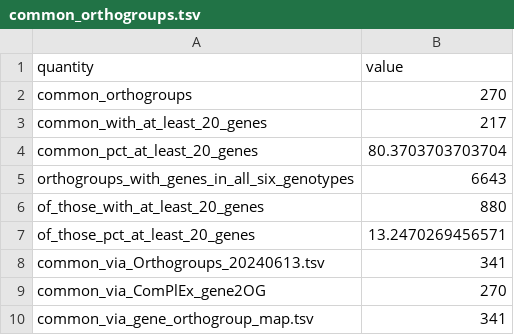
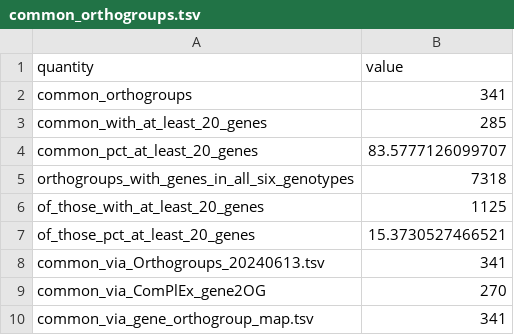
Before and after one commit to natstreet/RootColdProject, a TSV file: results/common_orthogroups.tsv, drawn as a sheet.

Commit message:
Deposited gene-to-orthogroup map for Fig. 1, og_summary and Table S1 (D101; ledger R072); registry holds every Fig. 1 / Table S1 number the text quotes
og_map.R defaults to data/open/gene_orthogroup_map.tsv and drops/asserts against placeholder orthogroups; og_summary and
common_orthogroups run in the driver. 270 -> 341 common orthogroups; Fig. 1a 6,503 -> 7,045; Table S1 139 -> 168 terms.

```diff
--- a/results/common_orthogroups.tsv
+++ b/results/common_orthogroups.tsv
@@ -1,8 +1,8 @@
 quantity	value
-common_orthogroups	270
-common_with_at_least_20_genes	217
-common_pct_at_least_20_genes	80.3703703703704
-orthogroups_with_genes_in_all_six_genotypes	6643
-of_those_with_at_least_20_genes	880
-of_those_pct_at_least_20_genes	13.2470269456571
+common_orthogroups	341
+common_with_at_least_20_genes	285
+common_pct_at_least_20_genes	83.5777126099707
+orthogroups_with_genes_in_all_six_genotypes	7318
+of_those_with_at_least_20_genes	1125
+of_those_pct_at_least_20_genes	15.3730527466521
 common_via_Orthogroups_20240613.tsv	341
```
Also changed, not shown: results/Figure1_panel_values.tsv, 8 other files.
